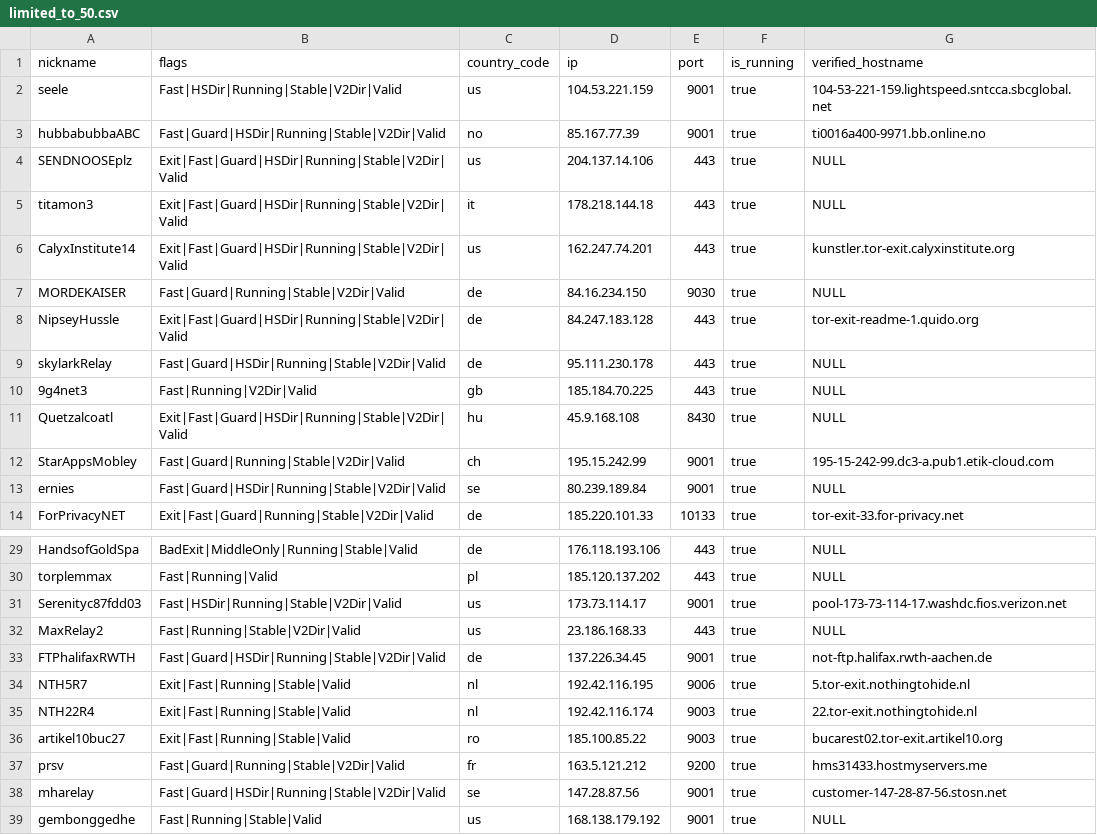
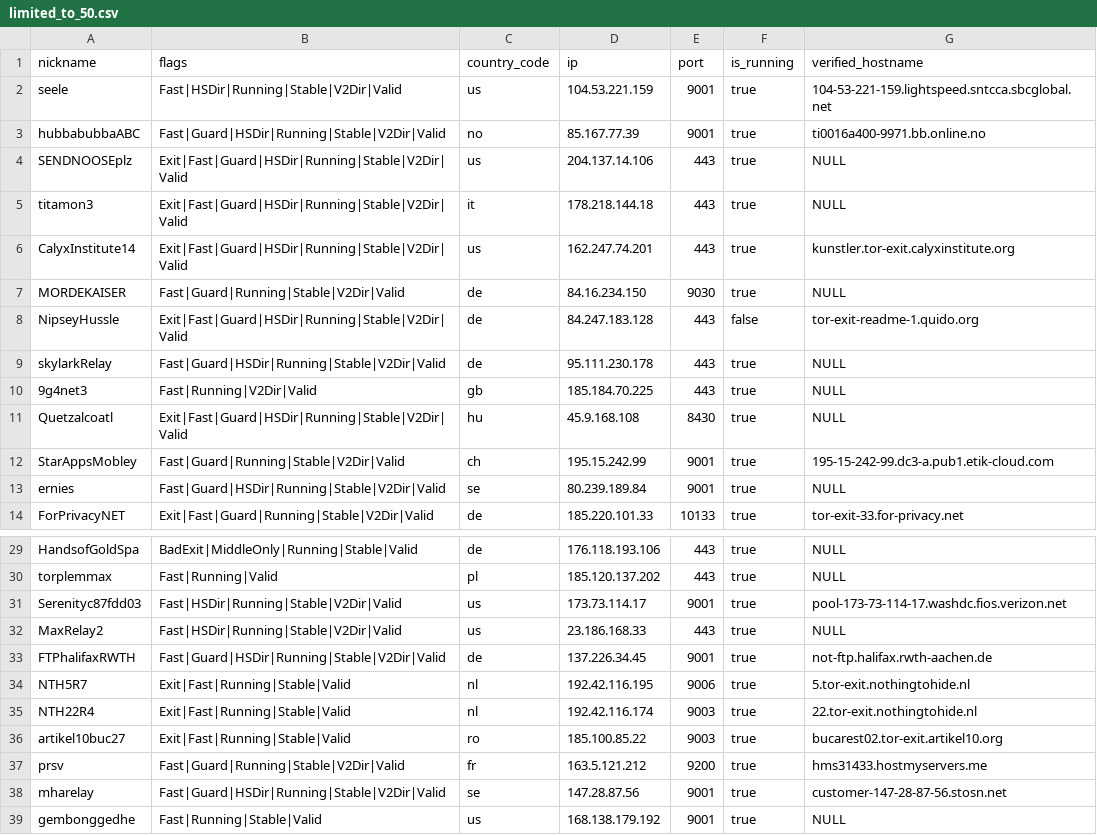
Before and after one commit to cgiamp/123-test-abort, a CSV file: limited_to_50.csv, drawn as a sheet; only a part is shown, gaps mark what is left out.

```diff
--- a/limited_to_50.csv
+++ b/limited_to_50.csv
@@ -7,3 +7,3 @@
 "MORDEKAISER","Fast|Guard|Running|Stable|V2Dir|Valid","de","84.16.234.150","9030",true,"NULL"
-"NipseyHussle","Exit|Fast|Guard|HSDir|Running|Stable|V2Dir|Valid","de","84.247.183.128","443",true,"tor-exit-readme-1.quido.org"
+"NipseyHussle","Exit|Fast|Guard|HSDir|Running|Stable|V2Dir|Valid","de","84.247.183.128","443",false,"tor-exit-readme-1.quido.org"
 "skylarkRelay","Fast|Guard|HSDir|Running|Stable|V2Dir|Valid","de","95.111.230.178","443",true,"NULL"
@@ -31,3 +31,3 @@
 "Serenityc87fdd03","Fast|HSDir|Running|Stable|V2Dir|Valid","us","173.73.114.17","9001",true,"pool-173-73-114-17.washdc.fios.verizon.net"
-"MaxRelay2","Fast|Running|Stable|V2Dir|Valid","us","23.186.168.33","443",true,"NULL"
+"MaxRelay2","Fast|HSDir|Running|Stable|V2Dir|Valid","us","23.186.168.33","443",true,"NULL"
 "FTPhalifaxRWTH","Fast|Guard|HSDir|Running|Stable|V2Dir|Valid","de","137.226.34.45","9001",true,"not-ftp.halifax.rwth-aachen.de"
```
Also changed, not shown: tor_feed.csv, 1 other file.
